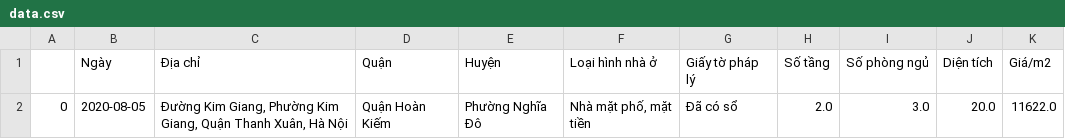
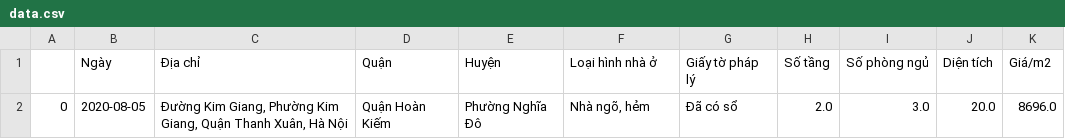
Before and after one commit to quangkhoi1228/house-price-analyzer, a CSV file: app/data.csv, drawn as a sheet.

```diff
--- a/app/data.csv
+++ b/app/data.csv
@@ -1,2 +1,2 @@
 ,Ngày,Địa chỉ,Quận,Huyện,Loại hình nhà ở,Giấy tờ pháp lý,Số tầng,Số phòng ngủ,Diện tích,Giá/m2
-0,2020-08-05,"Đường Kim Giang, Phường Kim Giang, Quận Thanh Xuân, Hà Nội",Quận Hoàn Kiếm,Phường Nghĩa Đô,"Nhà mặt phố, mặt tiền",Đã có sổ,2.0,3.0,20.0,11622.0
+0,2020-08-05,"Đường Kim Giang, Phường Kim Giang, Quận Thanh Xuân, Hà Nội",Quận Hoàn Kiếm,Phường Nghĩa Đô,"Nhà ngõ, hẻm",Đã có sổ,2.0,3.0,20.0,8696.0
```
Also changed, not shown: 3 other files.
